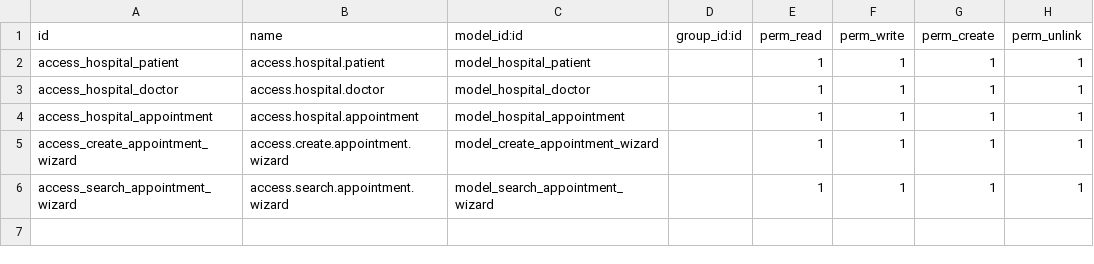
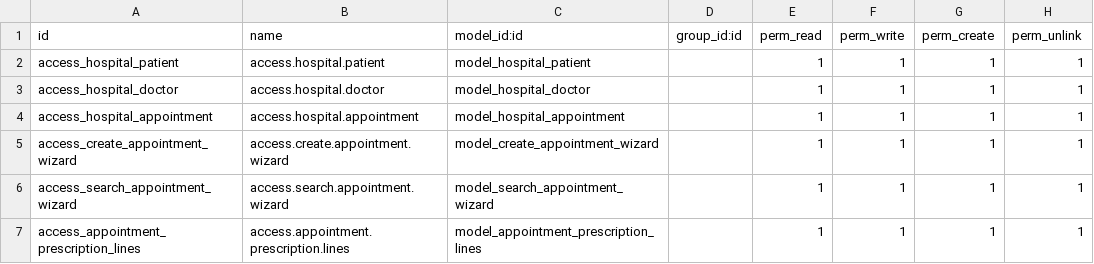
Before and after one commit to sherrydot/odoo_training, a CSV file: custom/om_hospital/security/ir.model.access.csv, drawn as a sheet.

```diff
--- a/custom/om_hospital/security/ir.model.access.csv
+++ b/custom/om_hospital/security/ir.model.access.csv
@@ -6 +6,2 @@ access_create_appointment_wizard,access.create.appointment.wizard,model_create_a
 access_search_appointment_wizard,access.search.appointment.wizard,model_search_appointment_wizard,,1,1,1,1
+access_appointment_prescription_lines,access.appointment.prescription.lines,model_appointment_prescription_lines,,1,1,1,1
```
Also changed, not shown: 4 other files.
